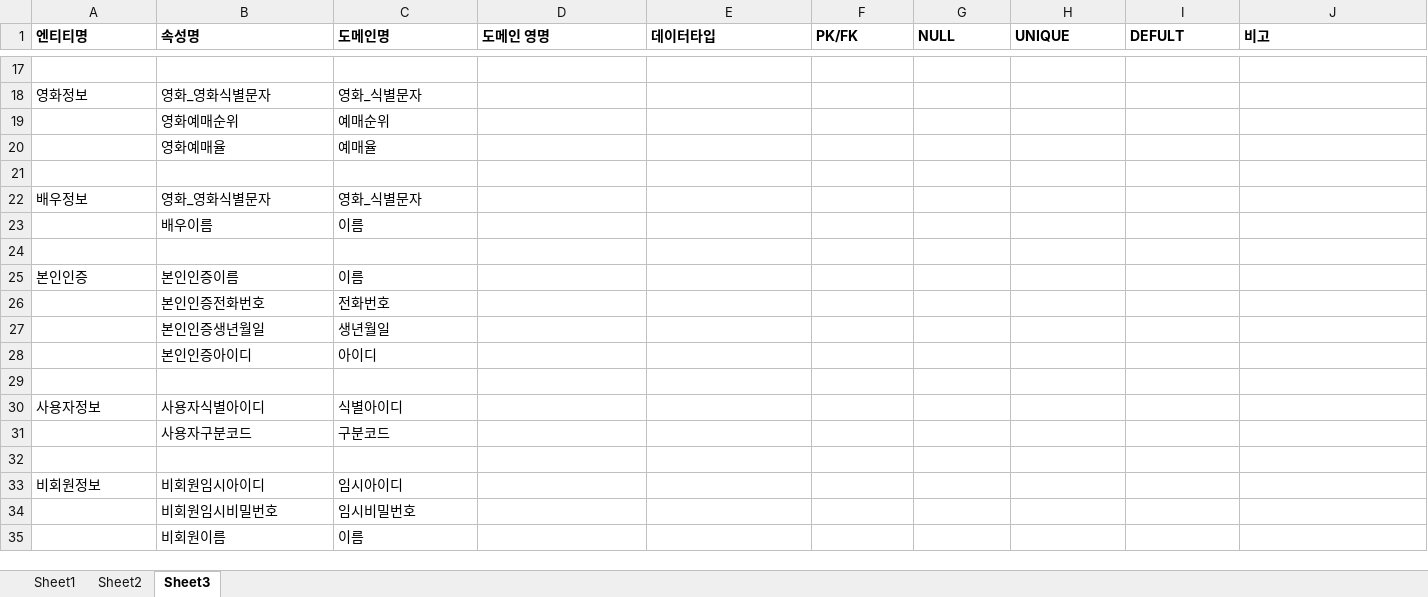
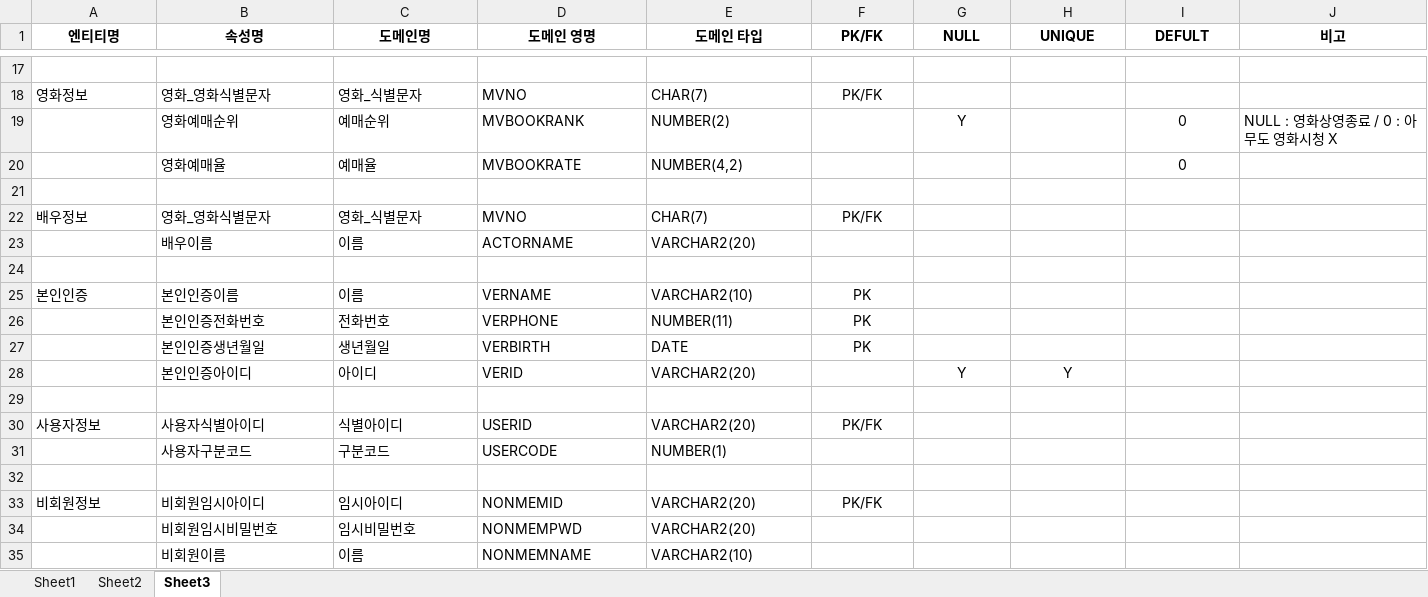
Before and after one commit to Cinema-System/My-Cinema, an Excel workbook: 중간발표/도메인정의서.xlsx, sheet Sheet3, drawn as a sheet; only a part is shown, gaps mark what is left out; values as stored, in another font and other column widths than the file's, no borders; removed rows and columns are numbered as before the commit, all else as after; the diff covers the shown part only; the diff names each change by its address in the sheet, - before the commit and + after, or states it on an @@ line.

```diff
--- a/중간발표/도메인정의서.xlsx (sheet Sheet3)
+++ b/중간발표/도메인정의서.xlsx (sheet Sheet3)
-A1:J1 alignment: left
+A1:J1 alignment: center
-E1: 데이터타입
+E1: 도메인 타입
-D18 (도메인 영명): (empty)
+D18 (도메인 영명): MVNO
-E18 (도메인 타입): (empty)
+E18 (도메인 타입): CHAR(7)
-F18 (PK/FK): (empty)
+F18 (PK/FK): PK/FK
-row 19:  | 영화예매순위 | 예매순위
-row 20:  | 영화예매율 | 예매율
+row 19:  | 영화예매순위 | 예매순위 | MVBOOKRANK | NUMBER(2) |  | Y |  | 0 | NULL : 영화상영종료 / 0 : 아무도 영화시청 X
+row 20:  | 영화예매율 | 예매율 | MVBOOKRATE | NUMBER(4,2) |  |  |  | 0
-D22 (도메인 영명): (empty)
+D22 (도메인 영명): MVNO
-E22 (도메인 타입): (empty)
+E22 (도메인 타입): CHAR(7)
-F22 (PK/FK): (empty)
+F22 (PK/FK): PK/FK
-D23 (도메인 영명): (empty)
+D23 (도메인 영명): ACTORNAME
-E23 (도메인 타입): (empty)
+E23 (도메인 타입): VARCHAR2(20)
-D25 (도메인 영명): (empty)
+D25 (도메인 영명): VERNAME
-E25 (도메인 타입): (empty)
+E25 (도메인 타입): VARCHAR2(10)
-F25 (PK/FK): (empty)
+F25 (PK/FK): PK
-row 26:  | 본인인증전화번호 | 전화번호
-row 27:  | 본인인증생년월일 | 생년월일
-row 28:  | 본인인증아이디 | 아이디
+row 26:  | 본인인증전화번호 | 전화번호 | VERPHONE | NUMBER(11) | PK
+row 27:  | 본인인증생년월일 | 생년월일 | VERBIRTH | DATE | PK
+row 28:  | 본인인증아이디 | 아이디 | VERID | VARCHAR2(20) |  | Y | Y
-D30 (도메인 영명): (empty)
+D30 (도메인 영명): USERID
-E30 (도메인 타입): (empty)
+E30 (도메인 타입): VARCHAR2(20)
-F30 (PK/FK): (empty)
+F30 (PK/FK): PK/FK
-D31 (도메인 영명): (empty)
+D31 (도메인 영명): USERCODE
-E31 (도메인 타입): (empty)
+E31 (도메인 타입): NUMBER(1)
-D33 (도메인 영명): (empty)
+D33 (도메인 영명): NONMEMID
-E33:E34 (도메인 타입): (empty)
+E33:E34 (도메인 타입): VARCHAR2(20)
-F33 (PK/FK): (empty)
+F33 (PK/FK): PK/FK
-D34 (도메인 영명): (empty)
+D34 (도메인 영명): NONMEMPWD
-D35 (도메인 영명): (empty)
+D35 (도메인 영명): NONMEMNAME
-E35 (도메인 타입): (empty)
+E35 (도메인 타입): VARCHAR2(10)
```
Also changed, not shown: 45 added rows, 45 removed rows and 112 edited cells elsewhere in this sheet, sheet Sheet2, sheet Sheet1, 1 other file.
